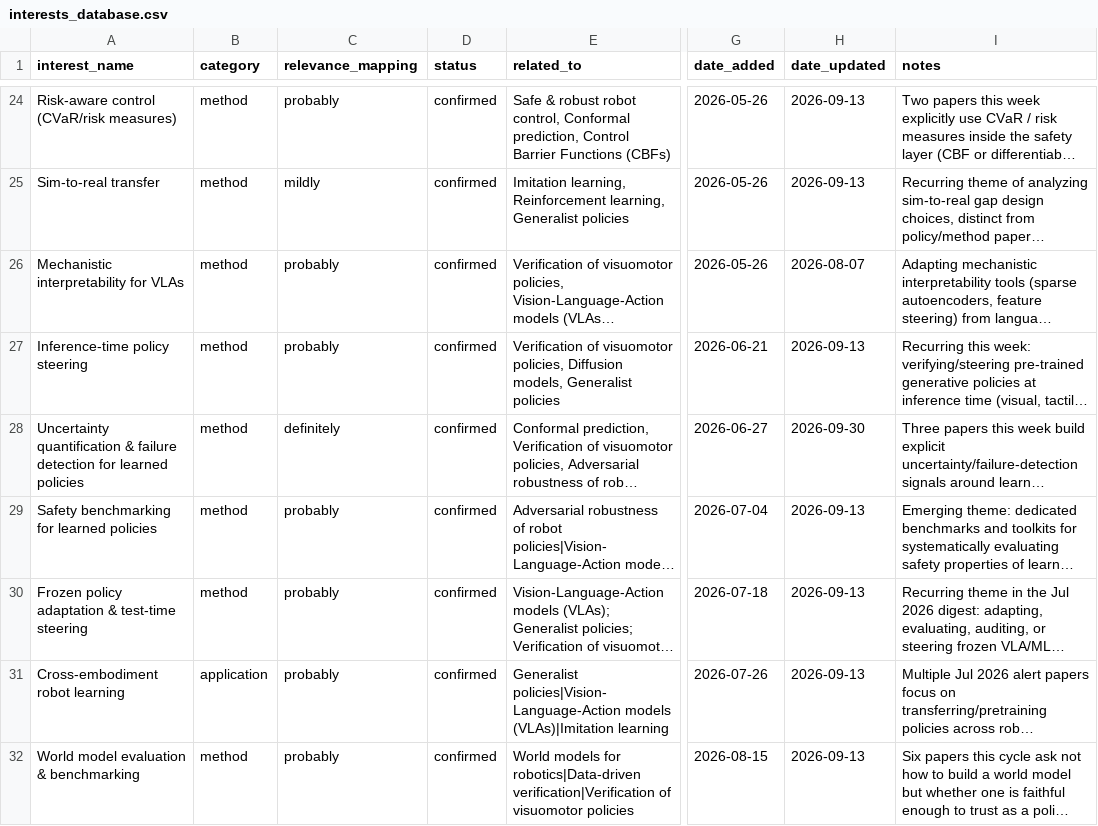
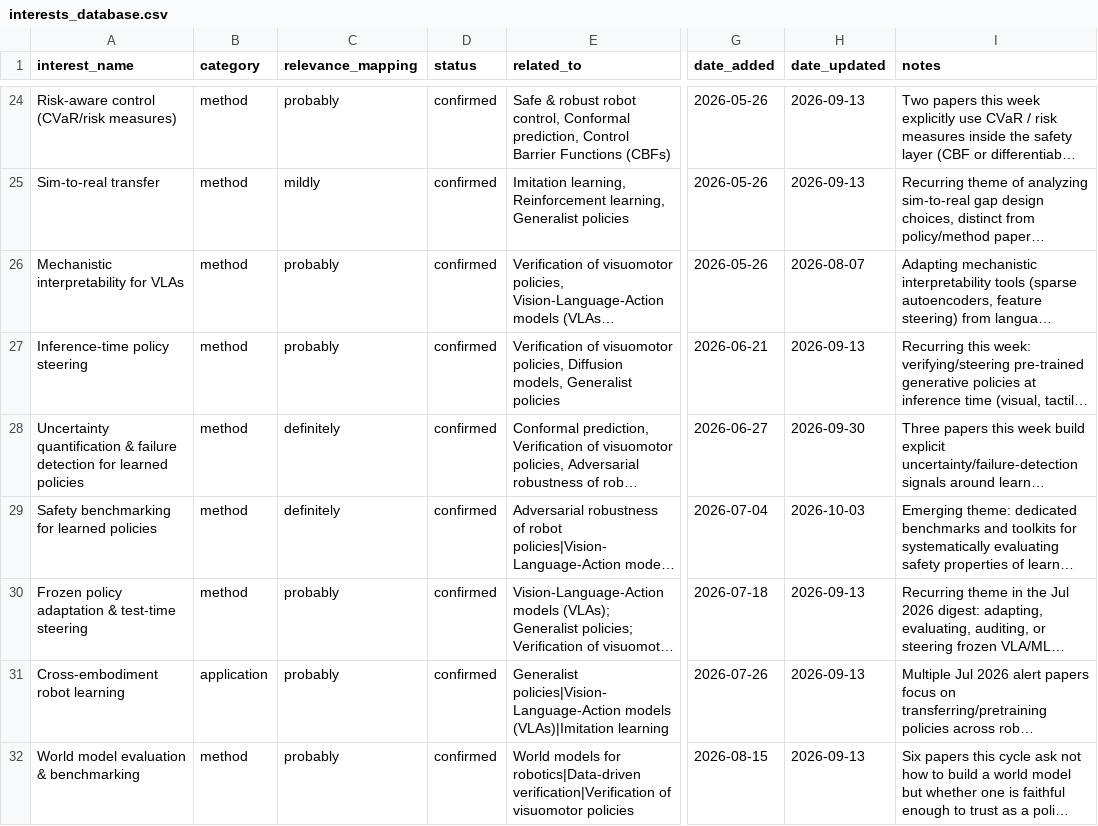
Before and after one commit to sumanth-tangirala/scholar-dashboard, a CSV file: interests_database.csv, drawn as a sheet; only a part is shown, gaps mark what is left out; long unchanged cells end in …; the diff names each change by its address in the sheet, - before the commit and + after, or states it on an @@ line.

Commit message:
Update interests_database.csv from dashboard

```diff
--- a/interests_database.csv
+++ b/interests_database.csv
-C29 (relevance_mapping): probably
+C29 (relevance_mapping): definitely
-H29 (date_updated): 2026-09-13
+H29 (date_updated): 2026-10-03
```
